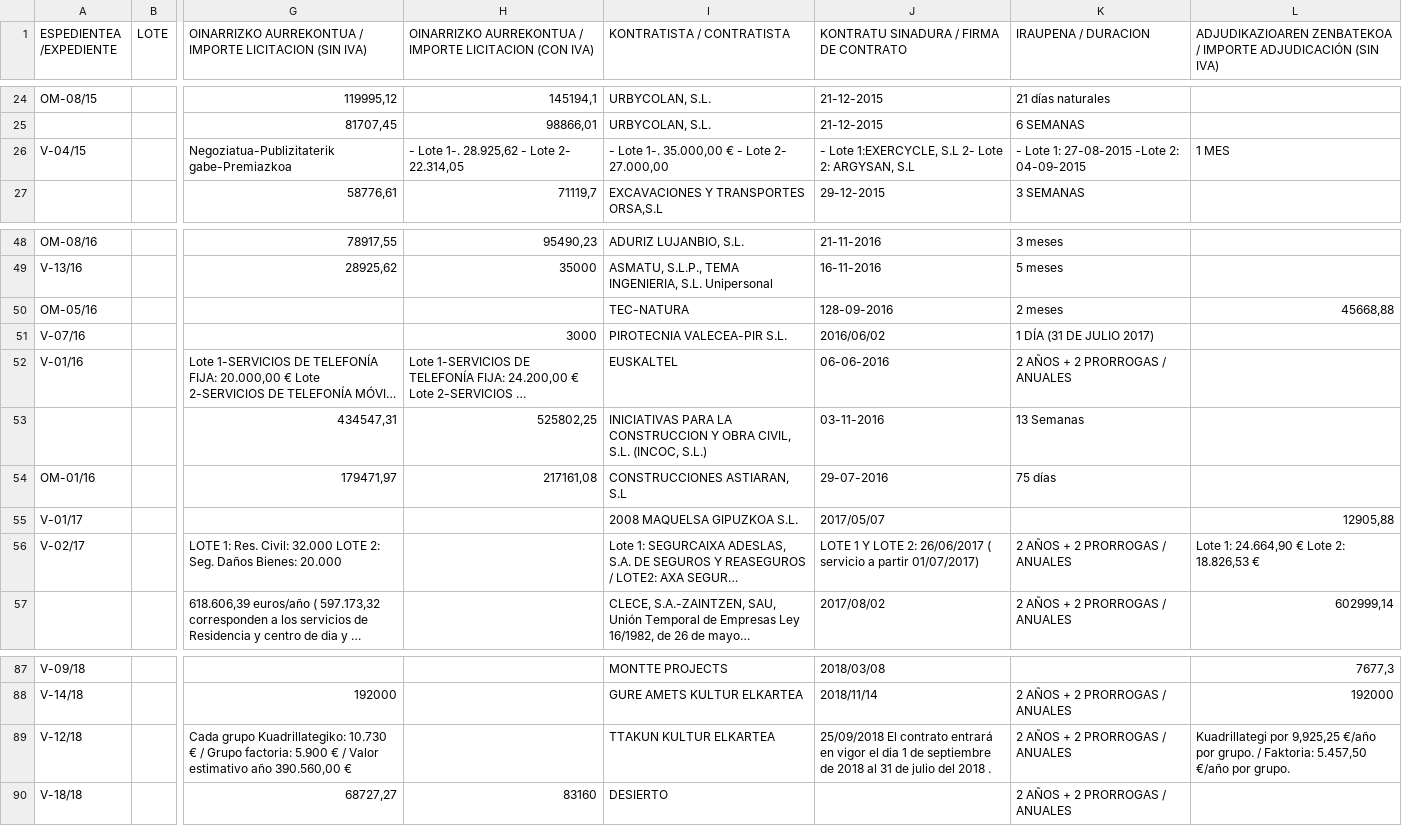
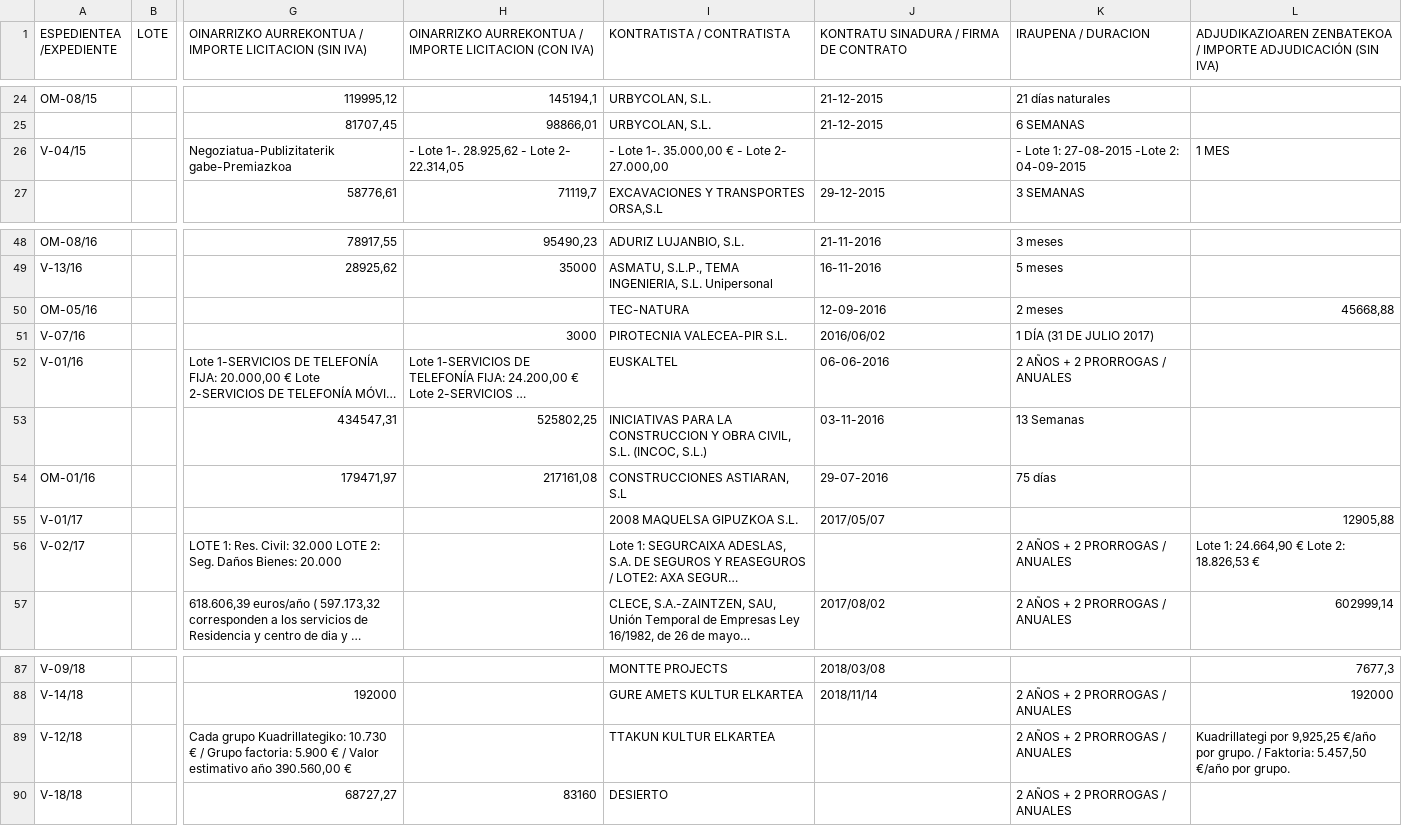
Before and after one commit to ikerib/kontratazioa, a CSV file: doc/inport.csv, drawn as a sheet; only a part is shown, gaps mark what is left out; long unchanged cells end in …; the diff names each change by its address in the sheet, - before the commit and + after, or states it on an @@ line.

```diff
--- a/doc/inport.csv
+++ b/doc/inport.csv
-J26: - Lote 1:EXERCYCLE, S.L 2- Lote 2: ARGYSAN, S.L
+J26: (empty)
-J50: 128-09-2016
+J50: 12-09-2016
-J56: LOTE 1 Y LOTE 2: 26/06/2017 ( servicio a partir 01/07/2017)
+J56: (empty)
-J89: 25/09/2018 El contrato entrará en vigor el dia 1 de septiembre de 2018 al 31 de julio del 2018 .
+J89: (empty)
```
Also changed, not shown: 12 other files.
